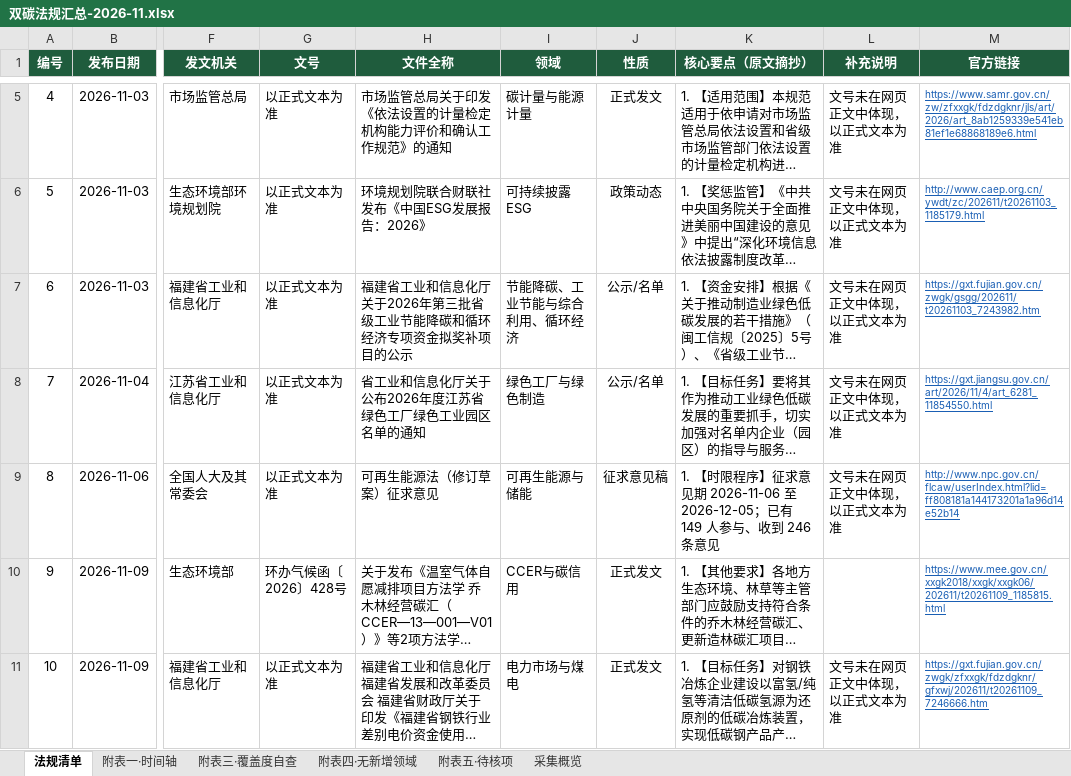
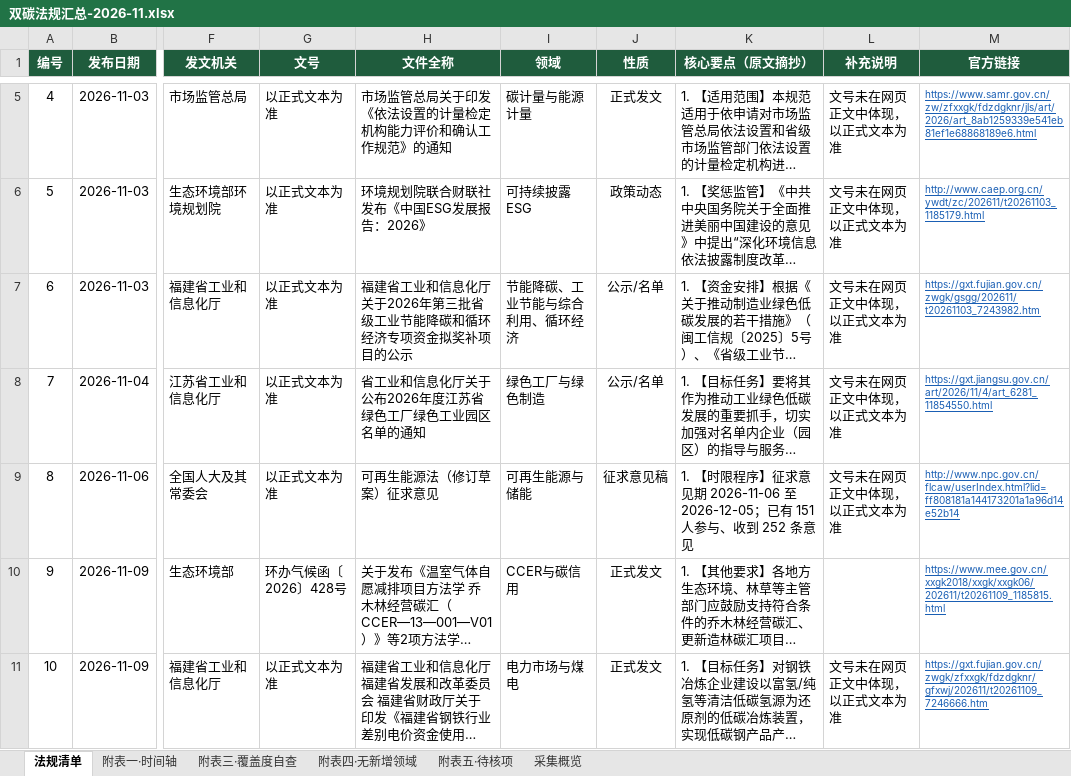
Before and after one commit to panyanosakana/carbon-law-watch, an Excel workbook: output/双碳法规汇总-2026-11.xlsx, sheet 法规清单, drawn as a sheet; only a part is shown, gaps mark what is left out; long unchanged cells end in …; values as stored, in another font and other column widths than the file's, no borders; the diff names each change by its address in the sheet, - before the commit and + after, or states it on an @@ line.

```diff
--- a/output/双碳法规汇总-2026-11.xlsx (sheet 法规清单)
+++ b/output/双碳法规汇总-2026-11.xlsx (sheet 法规清单)
-K9 (核心要点（原文摘抄）): …；已有 149 人参与、收到 246 条意见
+K9 (核心要点（原文摘抄）): …；已有 151 人参与、收到 252 条意见
```
Also changed, not shown: sheet 采集概览, 3 other files.
